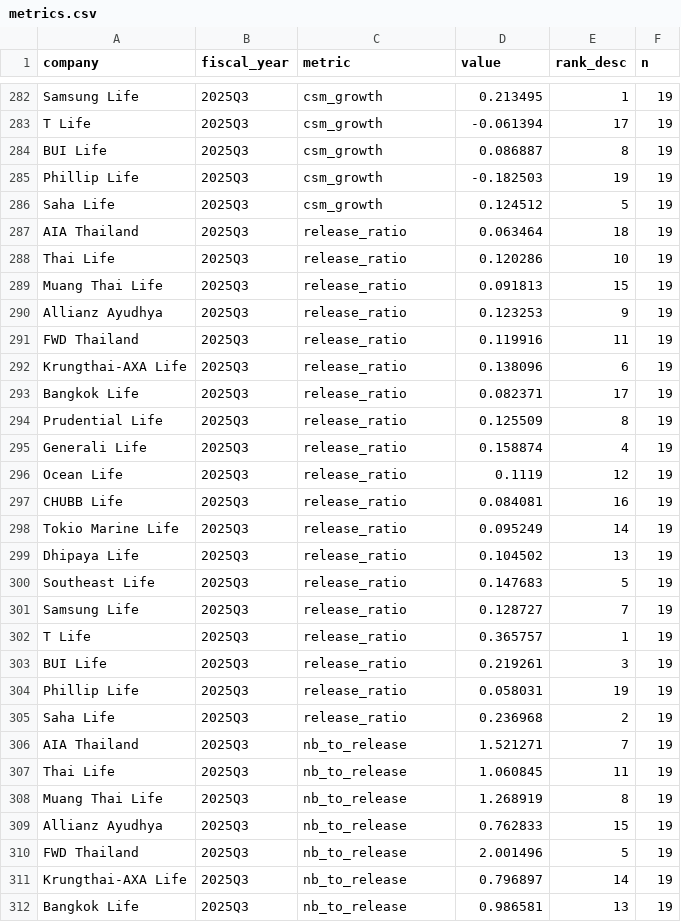
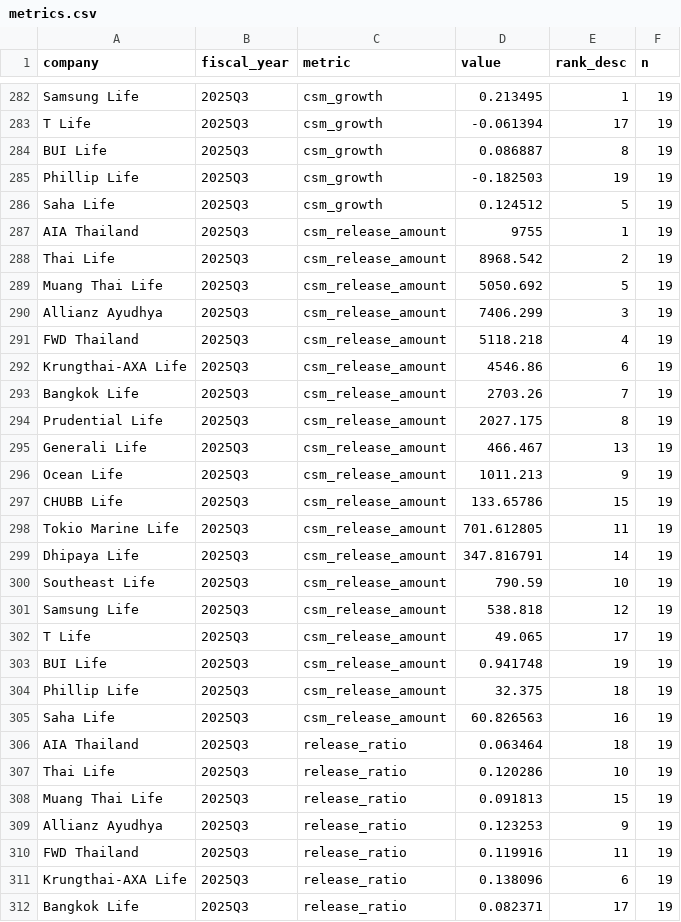
Before and after one commit to SeungraeKim81/IFRS17_Industry_Dashboard, a CSV file: data/2025Q3/metrics.csv, drawn as a sheet; only a part is shown, gaps mark what is left out; the shorter side is filled out with more unchanged rows.

```diff
--- a/data/2025Q3/metrics.csv
+++ b/data/2025Q3/metrics.csv
@@ -286,2 +286,21 @@ Phillip Life,2025Q3,csm_growth,-0.182503,19,19
 Saha Life,2025Q3,csm_growth,0.124512,5,19
+AIA Thailand,2025Q3,csm_release_amount,9755,1,19
+Thai Life,2025Q3,csm_release_amount,8968.542,2,19
+Muang Thai Life,2025Q3,csm_release_amount,5050.692,5,19
+Allianz Ayudhya,2025Q3,csm_release_amount,7406.299,3,19
+FWD Thailand,2025Q3,csm_release_amount,5118.218,4,19
+Krungthai-AXA Life,2025Q3,csm_release_amount,4546.86,6,19
+Bangkok Life,2025Q3,csm_release_amount,2703.26,7,19
+Prudential Life,2025Q3,csm_release_amount,2027.175,8,19
+Generali Life,2025Q3,csm_release_amount,466.467,13,19
+Ocean Life,2025Q3,csm_release_amount,1011.213,9,19
+CHUBB Life,2025Q3,csm_release_amount,133.65786,15,19
+Tokio Marine Life,2025Q3,csm_release_amount,701.612805,11,19
+Dhipaya Life,2025Q3,csm_release_amount,347.816791,14,19
+Southeast Life,2025Q3,csm_release_amount,790.59,10,19
+Samsung Life,2025Q3,csm_release_amount,538.818,12,19
+T Life,2025Q3,csm_release_amount,49.065,17,19
+BUI Life,2025Q3,csm_release_amount,0.941748,19,19
+Phillip Life,2025Q3,csm_release_amount,32.375,18,19
+Saha Life,2025Q3,csm_release_amount,60.826563,16,19
 AIA Thailand,2025Q3,release_ratio,0.063464,18,19
```
Also changed, not shown: data/2025Q1/metrics.csv, data/2025Q2/metrics.csv, 19 other files.
